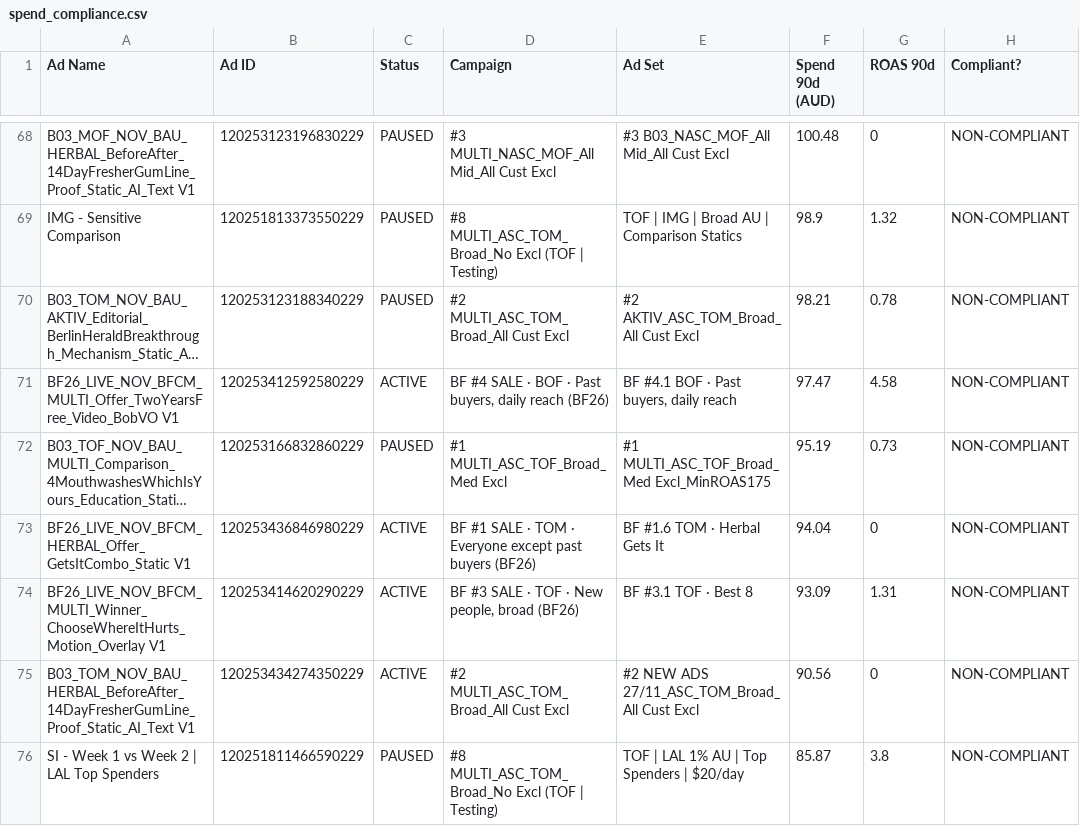
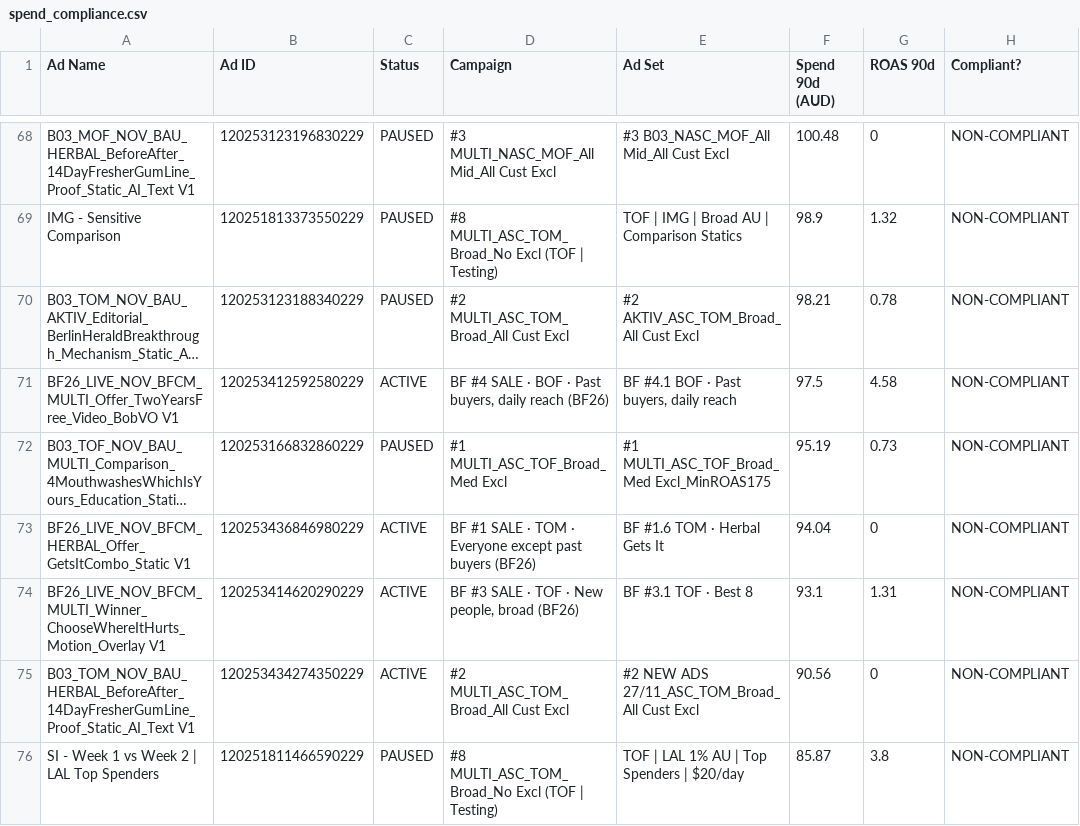
Before and after one commit to LACALUT-AUSTRALIA/lacalut-australia.github.io, a CSV file: live-ads-7k2m9x3/spend_compliance.csv, drawn as a sheet; only a part is shown, gaps mark what is left out; long unchanged cells end in …; the diff covers the shown part only; the diff names each change by its address in the sheet, - before the commit and + after, or states it on an @@ line.

```diff
--- a/live-ads-7k2m9x3/spend_compliance.csv
+++ b/live-ads-7k2m9x3/spend_compliance.csv
-F71 (Spend 90d (AUD)): 97.47
+F71 (Spend 90d (AUD)): 97.5
-F74 (Spend 90d (AUD)): 93.09
+F74 (Spend 90d (AUD)): 93.1
```
Also changed, not shown: 23 edited cells elsewhere in this file, 12 other files.
